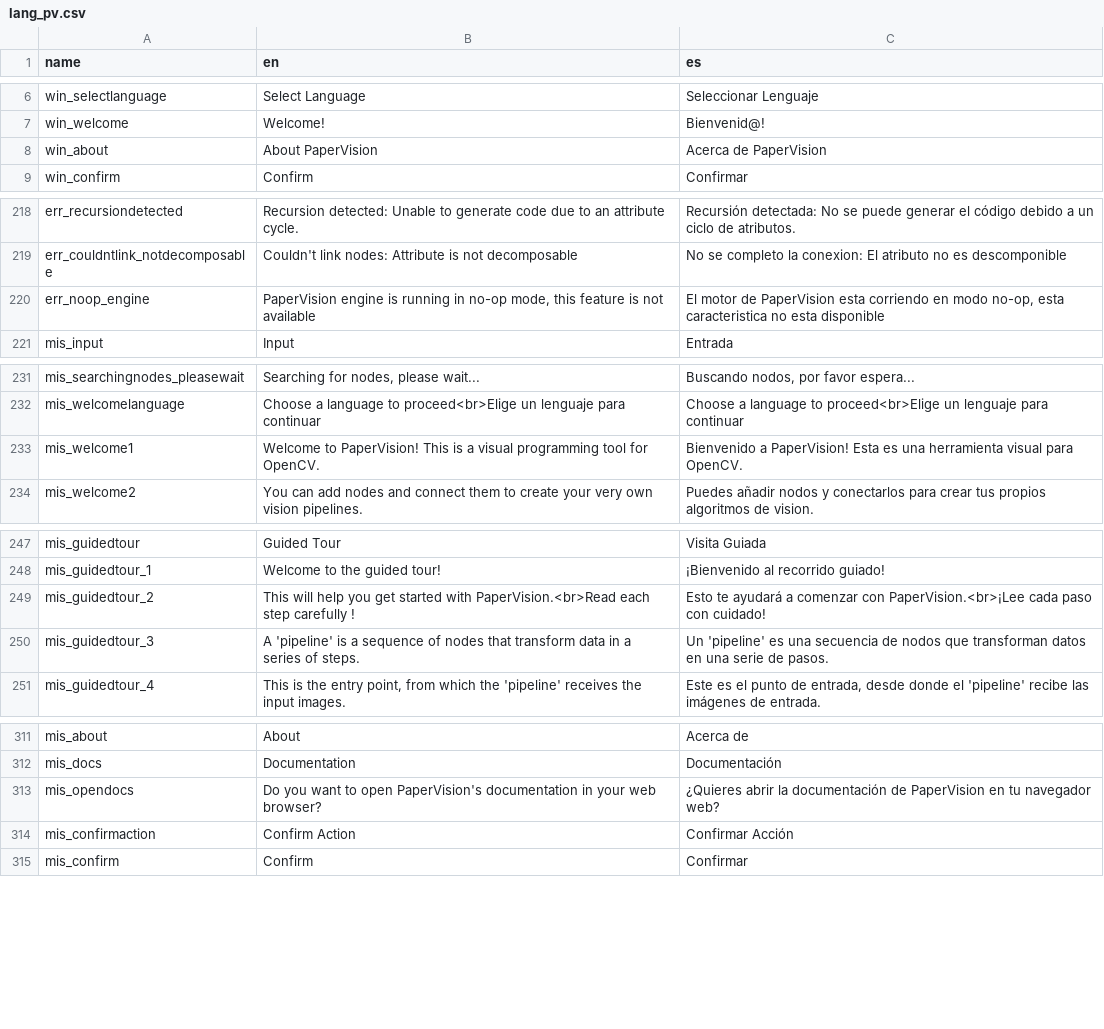
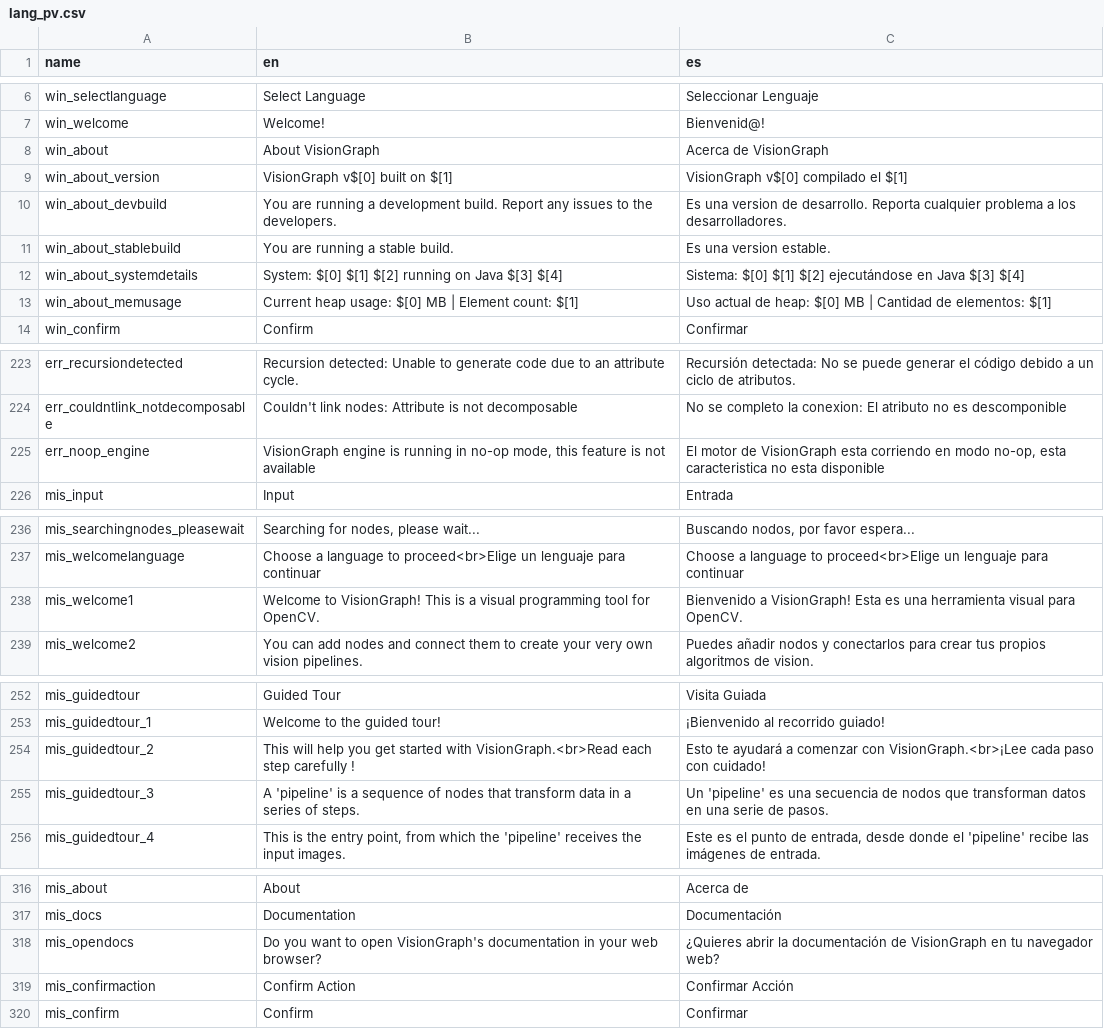
Before and after one commit to deltacv/PaperVision, a CSV file: PaperVision/src/main/resources/lang_pv.csv, drawn as a sheet; only a part is shown, gaps mark what is left out.

Commit message:
Rebrand to VisionGraph & version 2027.0.0

```diff
--- a/PaperVision/src/main/resources/lang_pv.csv
+++ b/PaperVision/src/main/resources/lang_pv.csv
@@ -7,3 +7,8 @@ win_selectlanguage,Select Language,Seleccionar Lenguaje
 win_welcome,Welcome!,Bienvenid@!
-win_about,About PaperVision,Acerca de PaperVision
+win_about,About VisionGraph,Acerca de VisionGraph
+win_about_version,VisionGraph v$[0] built on $[1],VisionGraph v$[0] compilado el $[1]
+win_about_devbuild,You are running a development build. Report any issues to the developers.,Es una version de desarrollo. Reporta cualquier problema a los desarrolladores.
+win_about_stablebuild,You are running a stable build.,Es una version estable.
+win_about_systemdetails,System: $[0] $[1] $[2] running on Java $[3] $[4],Sistema: $[0] $[1] $[2] ejecutándose en Java $[3] $[4]
+win_about_memusage,Current heap usage: $[0] MB | Element count: $[1],Uso actual de heap: $[0] MB | Cantidad de elementos: $[1]
 win_confirm,Confirm,Confirmar
@@ -219,3 +224,3 @@ err_recursiondetected,Recursion detected: Unable to generate code due to an attr
 err_couldntlink_notdecomposable,Couldn't link nodes: Attribute is not decomposable,No se completo la conexion: El atributo no es descomponible
-err_noop_engine,"PaperVision engine is running in no-op mode, this feature is not available","El motor de PaperVision esta corriendo en modo no-op, esta caracteristica no esta disponible"
+err_noop_engine,"VisionGraph engine is running in no-op mode, this feature is not available","El motor de VisionGraph esta corriendo en modo no-op, esta caracteristica no esta disponible"
 mis_input,Input,Entrada
@@ -232,3 +237,3 @@ mis_searchingnodes_pleasewait,"Searching for nodes, please wait...","Buscando no
 mis_welcomelanguage,Choose a language to proceed<br>Elige un lenguaje para continuar,Choose a language to proceed<br>Elige un lenguaje para continuar
-mis_welcome1,Welcome to PaperVision! This is a visual programming tool for OpenCV.,Bienvenido a PaperVision! Esta es una herramienta visual para OpenCV.
+mis_welcome1,Welcome to VisionGraph! This is a visual programming tool for OpenCV.,Bienvenido a VisionGraph! Esta es una herramienta visual para OpenCV.
 mis_welcome2,You can add nodes and connect them to create your very own vision pipelines.,Puedes añadir nodos y conectarlos para crear tus propios algoritmos de vision.
@@ -248,3 +253,3 @@ mis_guidedtour,Guided Tour,Visita Guiada
 mis_guidedtour_1,Welcome to the guided tour!,¡Bienvenido al recorrido guiado!
-mis_guidedtour_2,This will help you get started with PaperVision.<br>Read each step carefully !,Esto te ayudará a comenzar con PaperVision.<br>¡Lee cada paso con cuidado!
+mis_guidedtour_2,This will help you get started with VisionGraph.<br>Read each step carefully !,Esto te ayudará a comenzar con VisionGraph.<br>¡Lee cada paso con cuidado!
 mis_guidedtour_3,"A 'pipeline' is a sequence of nodes that transform data in a series of steps.","Un 'pipeline' es una secuencia de nodos que transforman datos en una serie de pasos."
@@ -312,3 +317,3 @@ mis_about,About,Acerca de
 mis_docs,Documentation,Documentación
-mis_opendocs,Do you want to open PaperVision's documentation in your web browser?,¿Quieres abrir la documentación de PaperVision en tu navegador web?
+mis_opendocs,Do you want to open VisionGraph's documentation in your web browser?,¿Quieres abrir la documentación de VisionGraph en tu navegador web?
 mis_confirmaction,Confirm Action,Confirmar Acción
```
Also changed, not shown: 3 other files.
